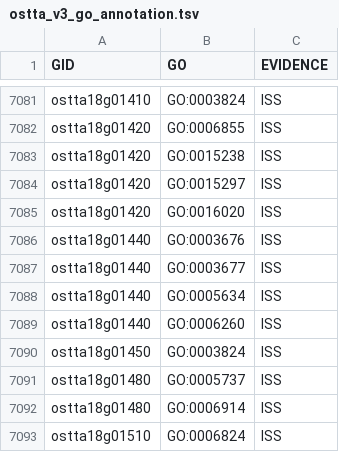
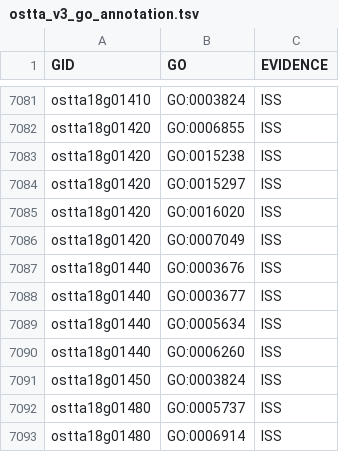
Before and after one commit to fran-romero-campero/OSTIGO, a TSV file: ostta_v3_go_annotation.tsv, drawn as a sheet; only a part is shown, gaps mark what is left out; the shorter side is filled out with more unchanged rows; the diff names each change by its address in the sheet, - before the commit and + after, or states it on an @@ line.

Commit message:
Update ostta_v3_go

```diff
--- a/ostta_v3_go_annotation.tsv
+++ b/ostta_v3_go_annotation.tsv
+row 7086: ostta18g01420 | GO:0007049 | ISS
```
